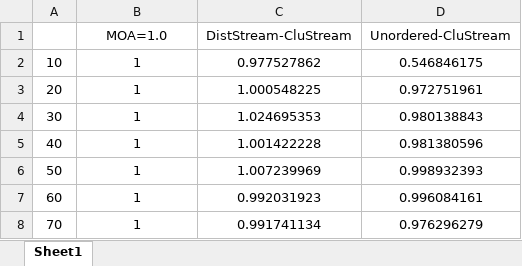
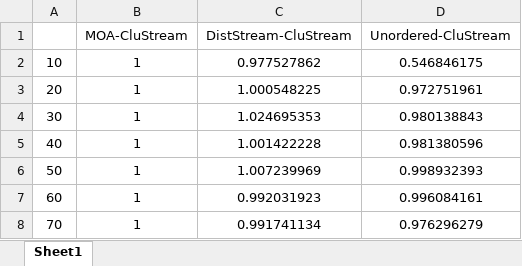
Before and after one commit to HWkk/PythonGraph, an Excel workbook: src/Data/ClusteringQuality/CluStream/Clustream-Cover-Normalized.xlsx, sheet Sheet1, drawn as a sheet; only a part is shown; values as stored, in another font and other column widths than the file's, no borders; the diff names each change by its address in the sheet, - before the commit and + after, or states it on an @@ line.

```diff
--- a/src/Data/ClusteringQuality/CluStream/Clustream-Cover-Normalized.xlsx (sheet Sheet1)
+++ b/src/Data/ClusteringQuality/CluStream/Clustream-Cover-Normalized.xlsx (sheet Sheet1)
-B1: MOA=1.0
+B1: MOA-CluStream
```
Also changed, not shown: src/Data/ClusteringQuality/CluStream/Clustream-KDD98-Normalized.xlsx, src/Data/ClusteringQuality/CluStream/Clustream-KDD99-Normalized.xlsx, 27 other files.
